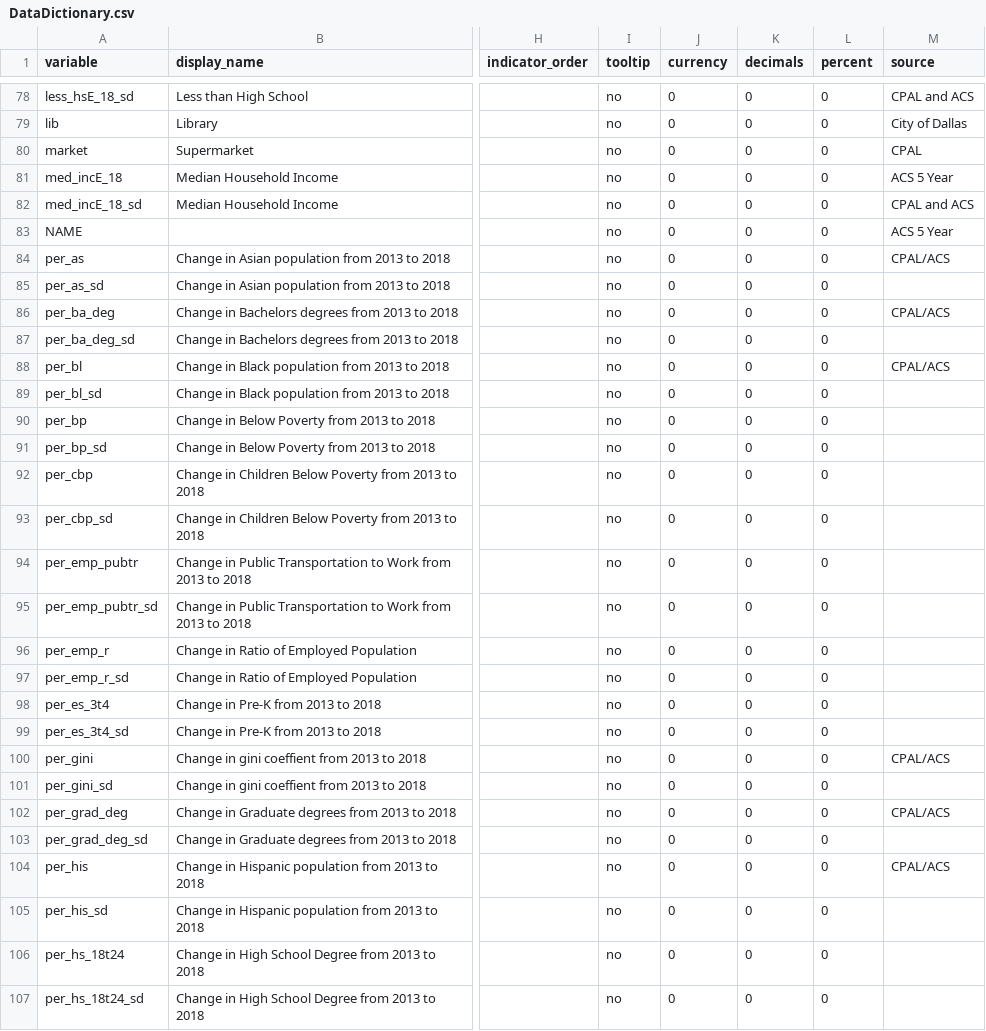
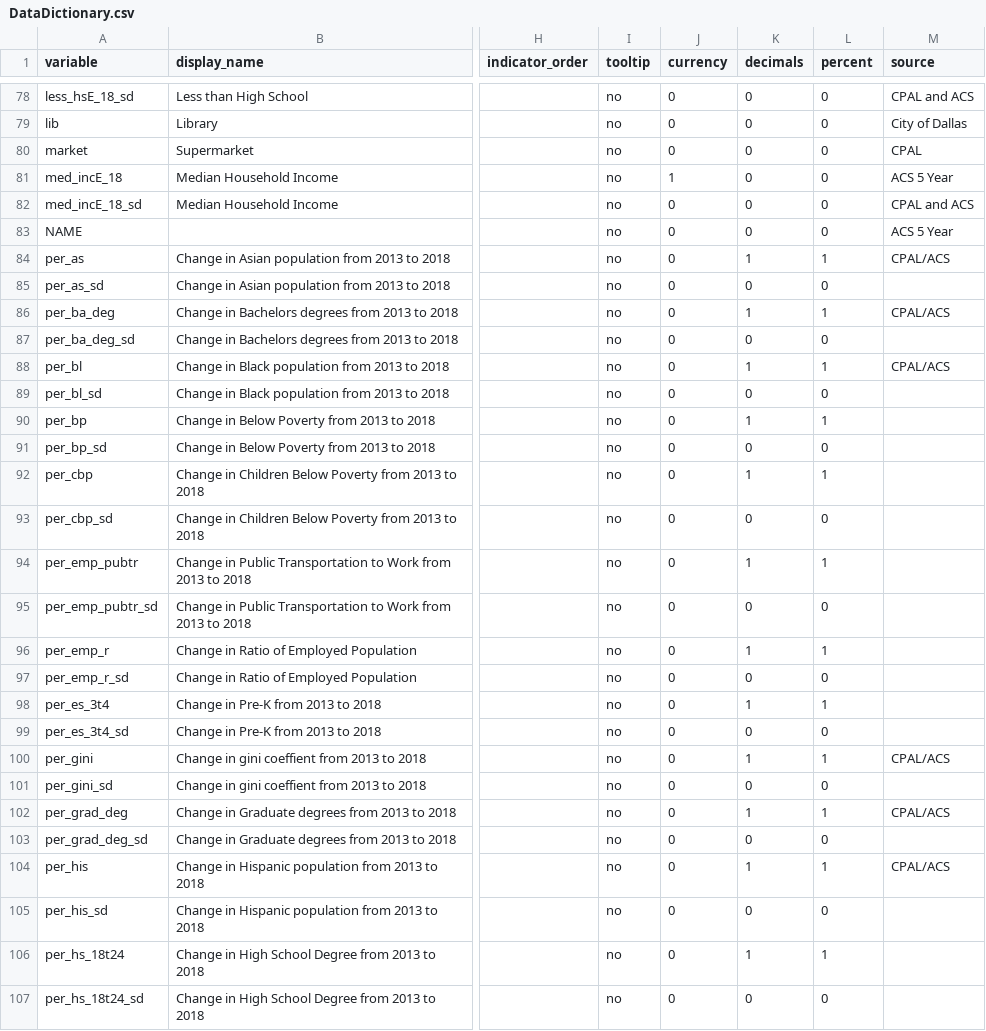
Before and after one commit to childpovertyactionlab/Social-Mobility, a CSV file: DataDictionary.csv, drawn as a sheet; only a part is shown, gaps mark what is left out; the diff covers the shown part only; the diff names each change by its address in the sheet, - before the commit and + after, or states it on an @@ line.

Commit message:
updated data dictionary fields

```diff
--- a/DataDictionary.csv
+++ b/DataDictionary.csv
-J81 (currency): 0
+J81 (currency): 1
-K84 (decimals): 0
+K84 (decimals): 1
-L84 (percent): 0
+L84 (percent): 1
-K86 (decimals): 0
+K86 (decimals): 1
-L86 (percent): 0
+L86 (percent): 1
-K88 (decimals): 0
+K88 (decimals): 1
-L88 (percent): 0
+L88 (percent): 1
-K90 (decimals): 0
+K90 (decimals): 1
-L90 (percent): 0
+L90 (percent): 1
-K92 (decimals): 0
+K92 (decimals): 1
-L92 (percent): 0
+L92 (percent): 1
-K94 (decimals): 0
+K94 (decimals): 1
-L94 (percent): 0
+L94 (percent): 1
-K96 (decimals): 0
+K96 (decimals): 1
-L96 (percent): 0
+L96 (percent): 1
-K98 (decimals): 0
+K98 (decimals): 1
-L98 (percent): 0
+L98 (percent): 1
-K100 (decimals): 0
+K100 (decimals): 1
-L100 (percent): 0
+L100 (percent): 1
-K102 (decimals): 0
+K102 (decimals): 1
-L102 (percent): 0
+L102 (percent): 1
-K104 (decimals): 0
+K104 (decimals): 1
-L104 (percent): 0
+L104 (percent): 1
-K106 (decimals): 0
+K106 (decimals): 1
-L106 (percent): 0
+L106 (percent): 1
```
Also changed, not shown: 54 edited cells elsewhere in this file.
